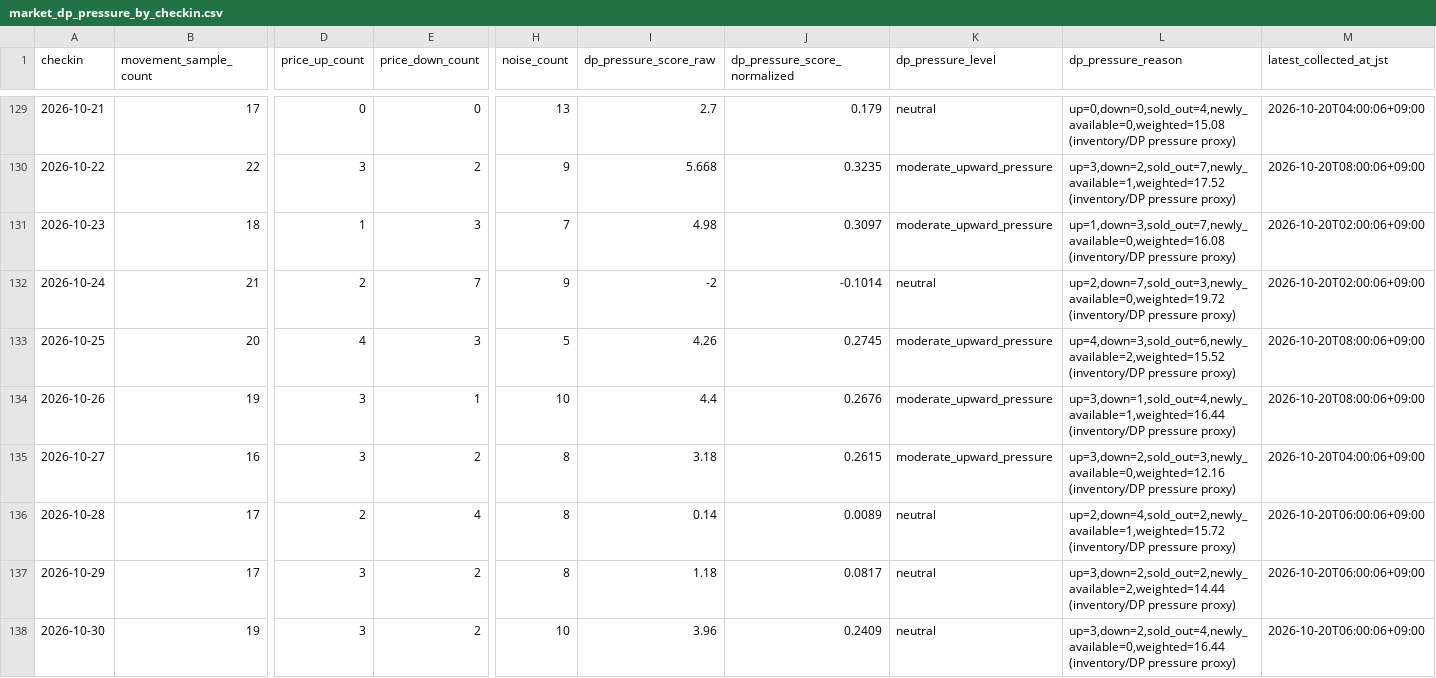
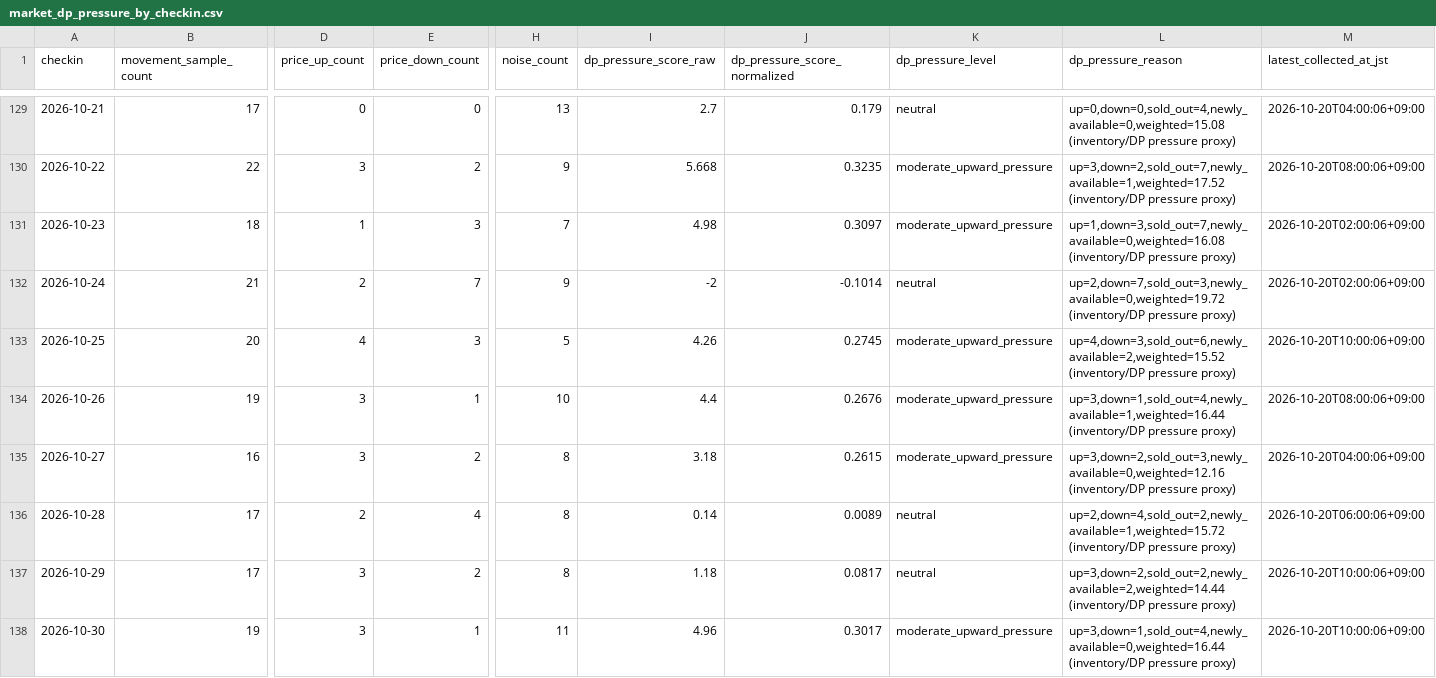
Before and after one commit to ginisato-hash/zao-market-intelligence, a CSV file: apps/zmi-bi-web/data/market_dp_pressure_by_checkin.csv, drawn as a sheet; only a part is shown, gaps mark what is left out; the diff covers the shown part only; the diff names each change by its address in the sheet, - before the commit and + after, or states it on an @@ line.

Commit message:
Auto-commit market data (2026-10-20T12:10:07+09:00)
Automated by ops:auto-commit-push after a scheduled collection run appended
new observations. Data-only: .data/history + apps/zmi-bi-web/data +
.data/market-observations.

```diff
--- a/apps/zmi-bi-web/data/market_dp_pressure_by_checkin.csv
+++ b/apps/zmi-bi-web/data/market_dp_pressure_by_checkin.csv
-M133 (latest_collected_at_jst): 2026-10-20T08:00:06+09:00
+M133 (latest_collected_at_jst): 2026-10-20T10:00:06+09:00
-M137:M138 (latest_collected_at_jst): 2026-10-20T06:00:06+09:00
+M137:M138 (latest_collected_at_jst): 2026-10-20T10:00:06+09:00
-E138 (price_down_count): 2
+E138 (price_down_count): 1
-H138 (noise_count): 10
+H138 (noise_count): 11
-I138 (dp_pressure_score_raw): 3.96
+I138 (dp_pressure_score_raw): 4.96
-J138 (dp_pressure_score_normalized): 0.2409
+J138 (dp_pressure_score_normalized): 0.3017
-K138 (dp_pressure_level): neutral
+K138 (dp_pressure_level): moderate_upward_pressure
-L138 (dp_pressure_reason): up=3,down=2,sold_out=4,newly_available=0,weighted=16.44 (inventory/DP pressure…
+L138 (dp_pressure_reason): up=3,down=1,sold_out=4,newly_available=0,weighted=16.44 (inventory/DP pressure…
```
Also changed, not shown: 2 added rows and 45 edited cells elsewhere in this file, apps/zmi-bi-web/data/own_property_coverage.csv, apps/zmi-bi-web/data/own_property_price_changes.csv, 11 other files.
